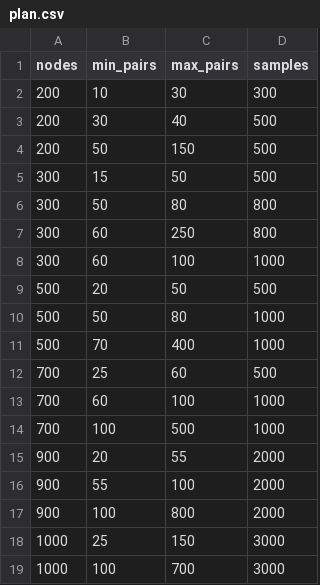
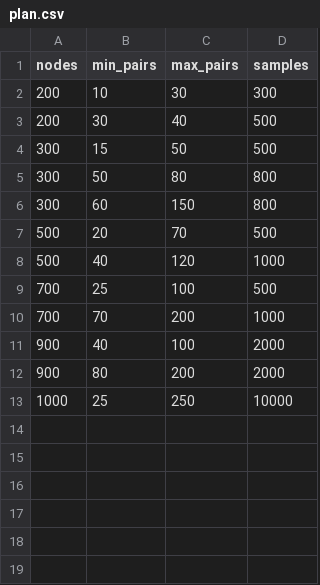
Before and after one commit to msorkhpar/consecutive-items-subset-arrangement, a CSV file: plan.csv, drawn as a sheet.

Commit message:
Run multiple samples in concurrent
- set up queue in multiprocessing package
- add lock mechanism over the queue
- modify docker environment to accept the configuration concurrent process number

https://trello.com/c/htZaE2Am/23-run-multiple-samples-in-concurrent

```diff
--- a/plan.csv
+++ b/plan.csv
@@ -3,17 +3,11 @@ nodes,min_pairs,max_pairs,samples
 200,30,40,500
-200,50,150,500
 300,15,50,500
 300,50,80,800
-300,60,250,800
-300,60,100,1000
-500,20,50,500
-500,50,80,1000
-500,70,400,1000
-700,25,60,500
-700,60,100,1000
-700,100,500,1000
-900,20,55,2000
-900,55,100,2000
-900,100,800,2000
-1000,25,150,3000
-1000,100,700,3000
+300,60,150,800
+500,20,70,500
+500,40,120,1000
+700,25,100,500
+700,70,200,1000
+900,40,100,2000
+900,80,200,2000
+1000,25,250,10000
```
Also changed, not shown: 3 other files.
